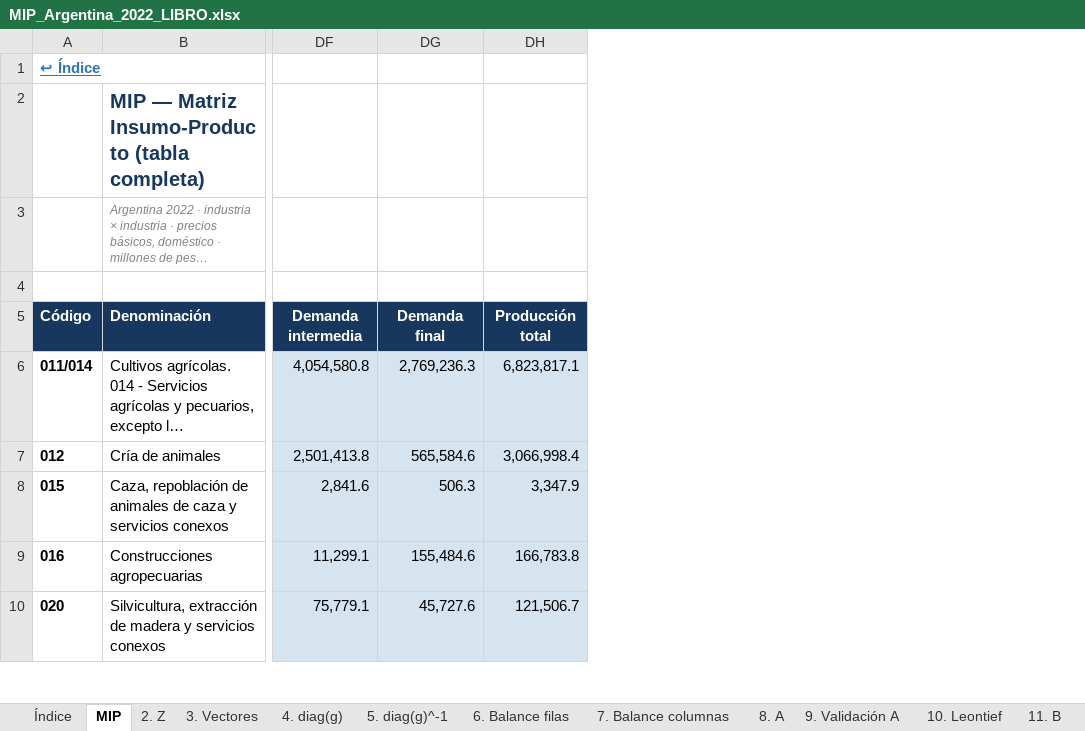
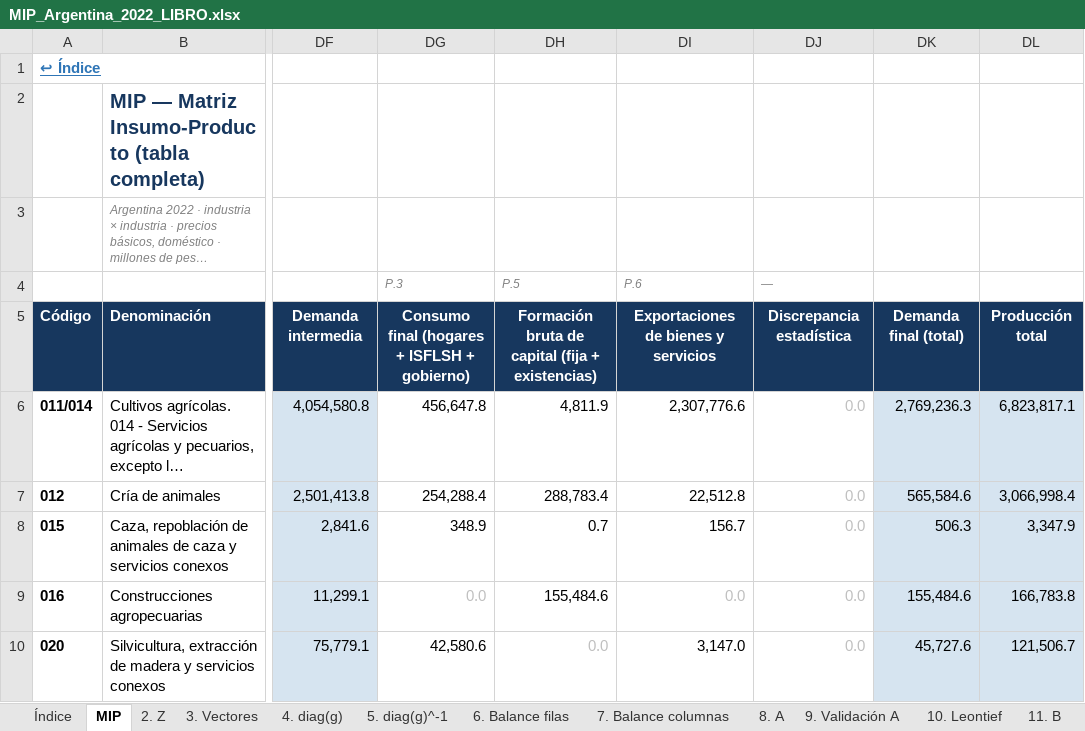
Before and after one commit to edwinpulgarin/matrices-mip, an Excel workbook: matrices/Argentina/MIP_Argentina_2022_LIBRO.xlsx, sheet MIP, drawn as a sheet; only a part is shown, gaps mark what is left out; long unchanged cells end in …; values as stored, in another font and other column widths than the file's, no borders; addresses are those after the commit; rows hold the shown columns only; the diff names each change by its address in the sheet, - before the commit and + after, or states it on an @@ line.

```diff
--- a/matrices/Argentina/MIP_Argentina_2022_LIBRO.xlsx (sheet MIP)
+++ b/matrices/Argentina/MIP_Argentina_2022_LIBRO.xlsx (sheet MIP)
+column DG, rows 4-10: P.3 | Consumo final (hogares + ISFLSH + gobierno) | 456,647.8 | 254,288.4 | 348.9 | 0.0 | 42,580.6
+column DH, rows 4-10: P.5 | Formación bruta de capital (fija + existencias) | 4,811.9 | 288,783.4 | 0.7 | 155,484.6 | 0.0
+column DI, rows 4-10: P.6 | Exportaciones de bienes y servicios | 2,307,776.6 | 22,512.8 | 156.7 | 0.0 | 3,147.0
+column DJ, rows 4-10: — | Discrepancia estadística | 0.0 | 0.0 | 0.0 | 0.0 | 0.0
-row 4: (empty)
+row 4:  |  |  | P.3 | P.5 | P.6 | —
-DK5: Demanda final
+DK5: Demanda final (total)
```
Also changed, not shown: sheet Índice, other sheet tabs, matrices/Argentina/MIP_Argentina_2018_LIBRO.xlsx, matrices/Argentina/MIP_Argentina_2019_LIBRO.xlsx, 54 other files.
